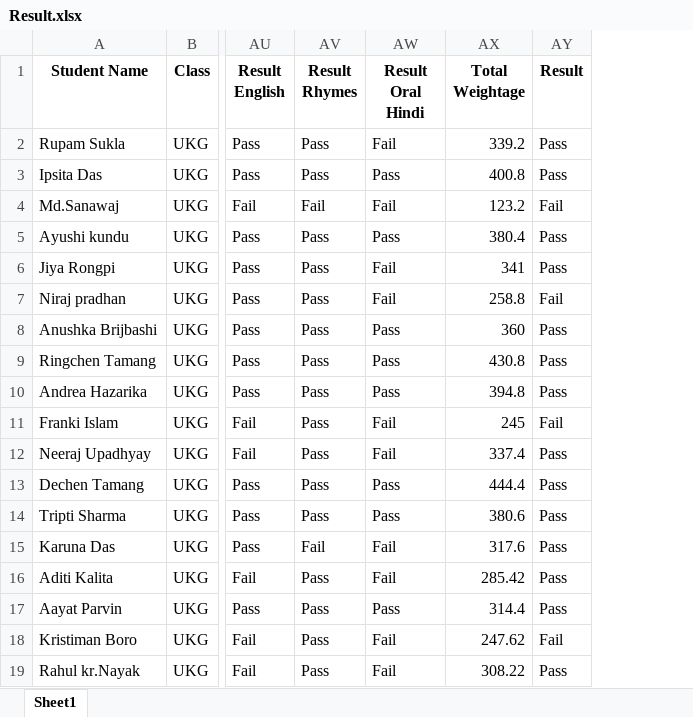
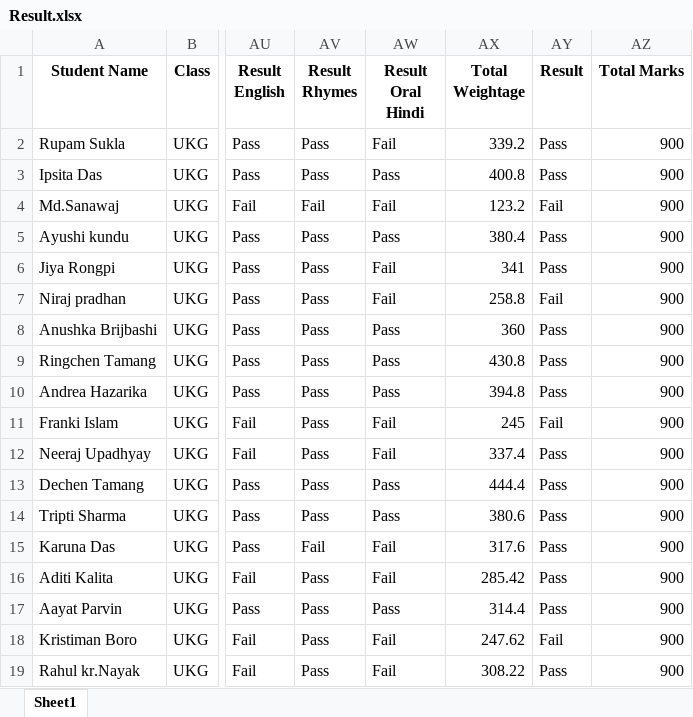
Before and after one commit to tek2991/Results, an Excel workbook: UKG/Result.xlsx, sheet Sheet1, drawn as a sheet; only a part is shown, gaps mark what is left out; values as stored, in another font and other column widths than the file's, no borders; the diff names each change by its address in the sheet, - before the commit and + after, or states it on an @@ line.

```diff
--- a/UKG/Result.xlsx (sheet Sheet1)
+++ b/UKG/Result.xlsx (sheet Sheet1)
+column AZ (Total Marks), rows 2-19: all 900
```
Also changed, not shown: LKG/Formative Assessment I_class_LKG.xlsx, LKG/Formative Assessment-2_class_LKG.xlsx, 9 other files.
